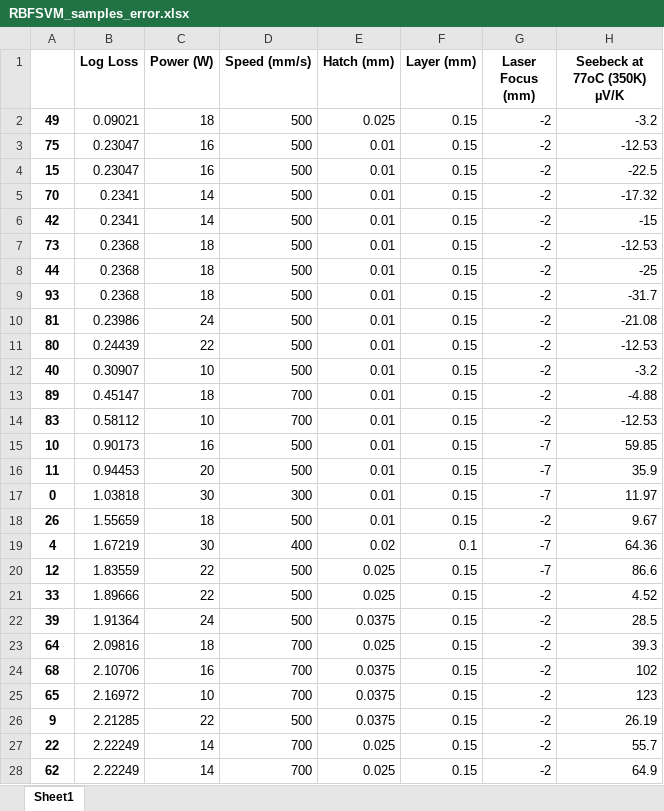
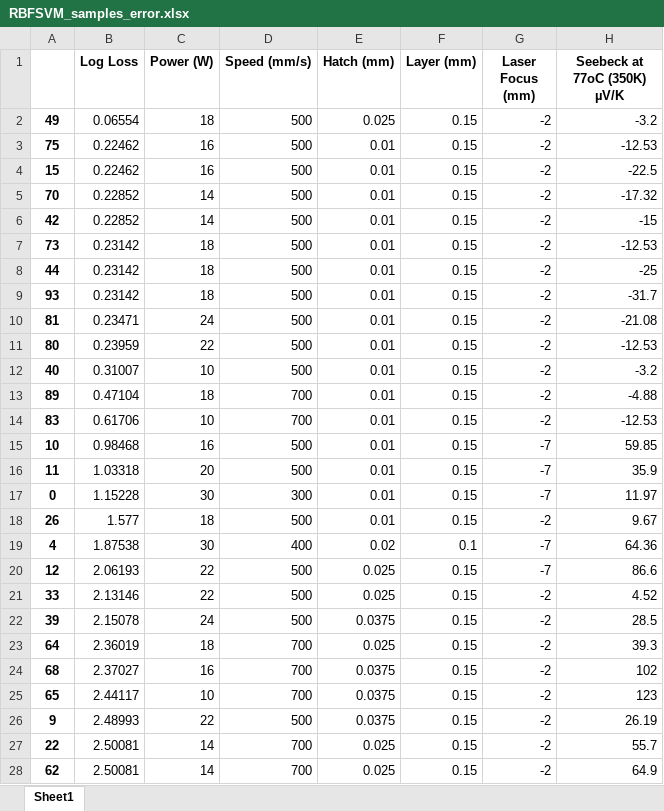
Before and after one commit to AmanuelF/DoE-Machine-Learning, an Excel workbook: Results/Errors/RBFSVM_samples_error.xlsx, sheet Sheet1, drawn as a sheet; only a part is shown; values as stored, in another font and other column widths than the file's, no borders; the diff covers the shown part only; the diff names each change by its address in the sheet, - before the commit and + after, or states it on an @@ line.

```diff
--- a/Results/Errors/RBFSVM_samples_error.xlsx (sheet Sheet1)
+++ b/Results/Errors/RBFSVM_samples_error.xlsx (sheet Sheet1)
-B2 (Log Loss): 0.09021
+B2 (Log Loss): 0.06554
-B3:B4 (Log Loss): 0.23047
+B3:B4 (Log Loss): 0.22462
-B5:B6 (Log Loss): 0.2341
+B5:B6 (Log Loss): 0.22852
-B7:B9 (Log Loss): 0.2368
+B7:B9 (Log Loss): 0.23142
-B10 (Log Loss): 0.23986
+B10 (Log Loss): 0.23471
-B11 (Log Loss): 0.24439
+B11 (Log Loss): 0.23959
-B12 (Log Loss): 0.30907
+B12 (Log Loss): 0.31007
-B13 (Log Loss): 0.45147
+B13 (Log Loss): 0.47104
-B14 (Log Loss): 0.58112
+B14 (Log Loss): 0.61706
-B15 (Log Loss): 0.90173
+B15 (Log Loss): 0.98468
-B16 (Log Loss): 0.94453
+B16 (Log Loss): 1.03318
-B17 (Log Loss): 1.03818
+B17 (Log Loss): 1.15228
-B18 (Log Loss): 1.55659
+B18 (Log Loss): 1.577
-B19 (Log Loss): 1.67219
+B19 (Log Loss): 1.87538
-B20 (Log Loss): 1.83559
+B20 (Log Loss): 2.06193
-B21 (Log Loss): 1.89666
+B21 (Log Loss): 2.13146
-B22 (Log Loss): 1.91364
+B22 (Log Loss): 2.15078
-B23 (Log Loss): 2.09816
+B23 (Log Loss): 2.36019
-B24 (Log Loss): 2.10706
+B24 (Log Loss): 2.37027
-B25 (Log Loss): 2.16972
+B25 (Log Loss): 2.44117
-B26 (Log Loss): 2.21285
+B26 (Log Loss): 2.48993
-B27:B28 (Log Loss): 2.22249
+B27:B28 (Log Loss): 2.50081
```
Also changed, not shown: 3 edited cells elsewhere in this sheet, Results/Errors/AdaBoostRegressor_samples_error.xlsx, Results/Errors/BaggingRegressor_samples_error.xlsx, 49 other files.
